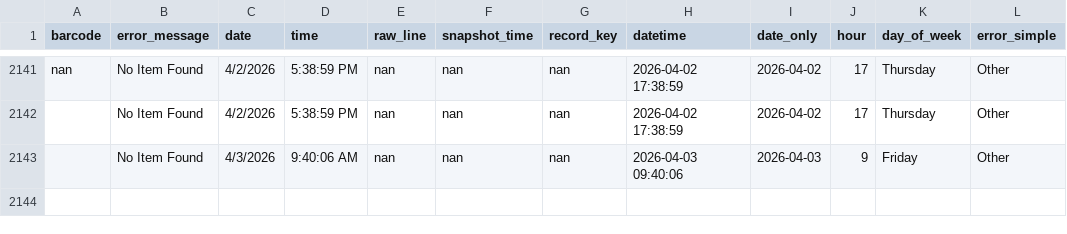
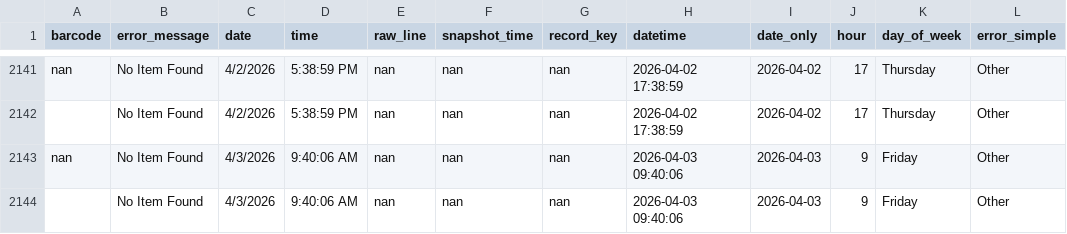
Before and after one commit to richardrhanly-us/amh-analytics-dashboard, a CSV file: data/processed/rejects_history.csv, drawn as a sheet; only a part is shown, gaps mark what is left out.

Commit message:
Auto-update AMH processed data

```diff
--- a/data/processed/rejects_history.csv
+++ b/data/processed/rejects_history.csv
@@ -2142,2 +2142,3 @@ nan,No Item Found,4/2/2026,5:38:59 PM,nan,nan,nan,2026-04-02 17:38:59,2026-04-02
 ,No Item Found,4/2/2026,5:38:59 PM,nan,nan,nan,2026-04-02 17:38:59,2026-04-02,17,Thursday,Other
+nan,No Item Found,4/3/2026,9:40:06 AM,nan,nan,nan,2026-04-03 09:40:06,2026-04-03,9,Friday,Other
 ,No Item Found,4/3/2026,9:40:06 AM,nan,nan,nan,2026-04-03 09:40:06,2026-04-03,9,Friday,Other
```
Also changed, not shown: 1 other file.
